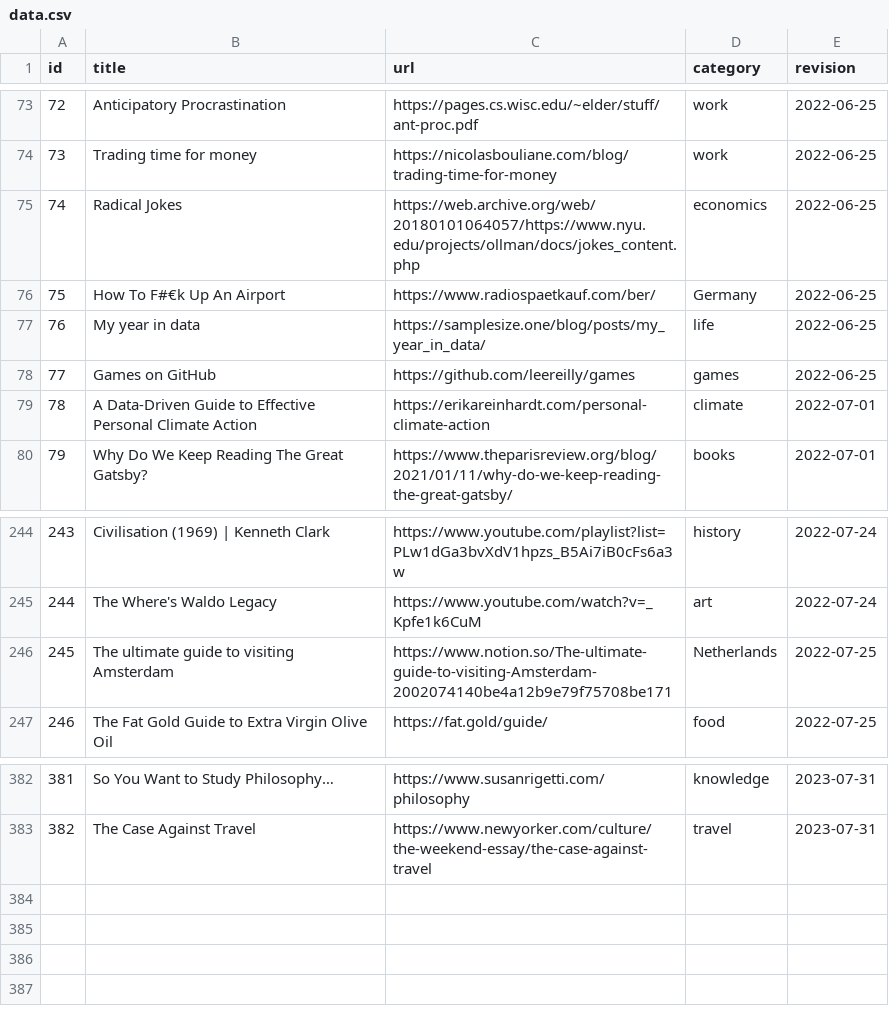
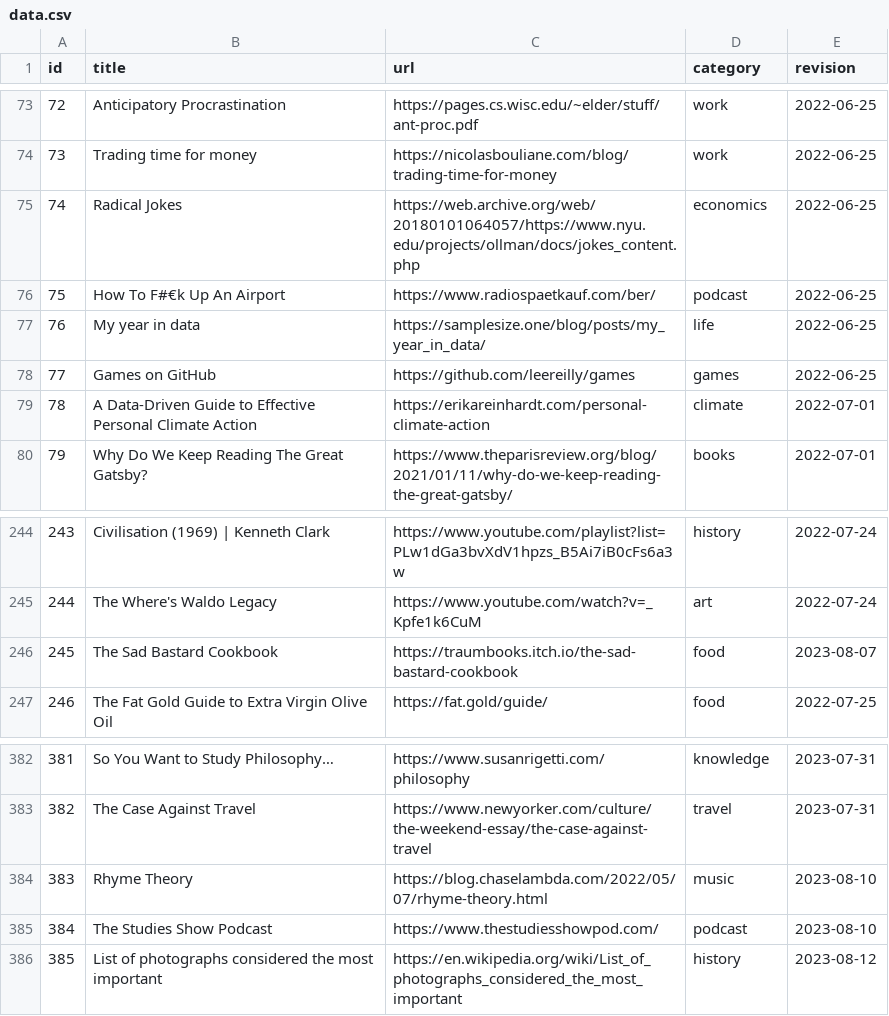
Before and after one commit to erikgahner/links, a CSV file: data.csv, drawn as a sheet; only a part is shown, gaps mark what is left out.

```diff
--- a/data.csv
+++ b/data.csv
@@ -75,3 +75,3 @@ id,title,url,category,revision
 74,"Radical Jokes",https://web.archive.org/web/20180101064057/https://www.nyu.edu/projects/ollman/docs/jokes_content.php,economics,"2022-06-25"
-75,"How To F#€k Up An Airport",https://www.radiospaetkauf.com/ber/,Germany,"2022-06-25"
+75,"How To F#€k Up An Airport",https://www.radiospaetkauf.com/ber/,podcast,"2022-06-25"
 76,"My year in data",https://samplesize.one/blog/posts/my_year_in_data/,life,"2022-06-25"
@@ -245,3 +245,3 @@ id,title,url,category,revision
 244,"The Where's Waldo Legacy",https://www.youtube.com/watch?v=_Kpfe1k6CuM,art,"2022-07-24"
-245,"The ultimate guide to visiting Amsterdam",https://www.notion.so/The-ultimate-guide-to-visiting-Amsterdam-2002074140be4a12b9e79f75708be171,Netherlands,"2022-07-25"
+245,"The Sad Bastard Cookbook",https://traumbooks.itch.io/the-sad-bastard-cookbook,food,"2023-08-07"
 246,"The Fat Gold Guide to Extra Virgin Olive Oil",https://fat.gold/guide/,food,"2022-07-25"
@@ -383 +383,4 @@ id,title,url,category,revision
 382,"The Case Against Travel",https://www.newyorker.com/culture/the-weekend-essay/the-case-against-travel,travel,"2023-07-31"
+383,"Rhyme Theory",https://blog.chaselambda.com/2022/05/07/rhyme-theory.html,music,"2023-08-10"
+384,"The Studies Show Podcast",https://www.thestudiesshowpod.com/,podcast,"2023-08-10"
+385,"List of photographs considered the most important",https://en.wikipedia.org/wiki/List_of_photographs_considered_the_most_important,history,"2023-08-12"
```
Also changed, not shown: 2 other files.
